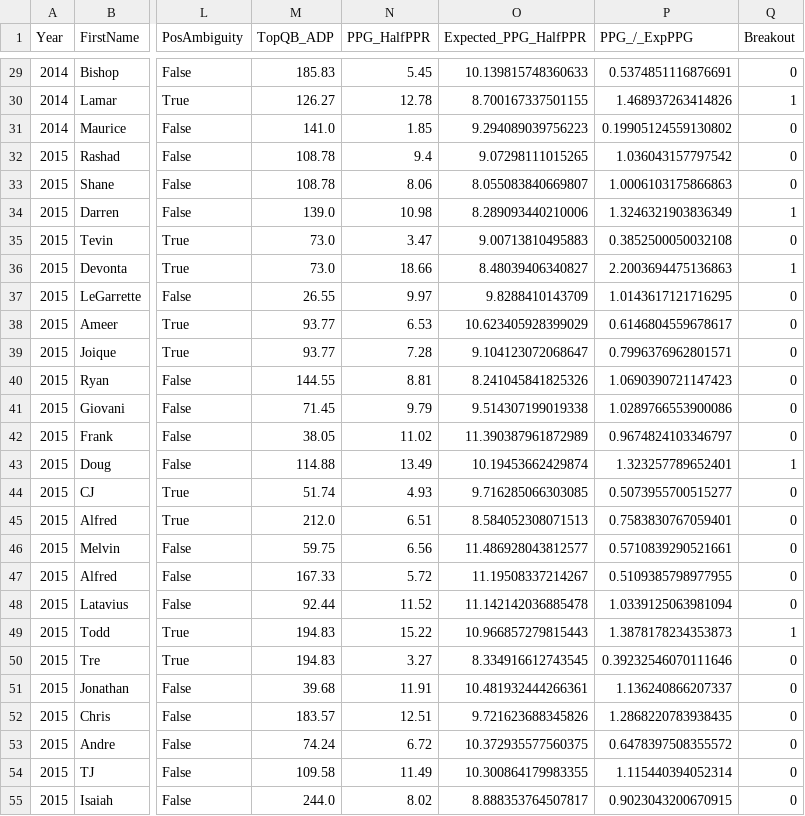
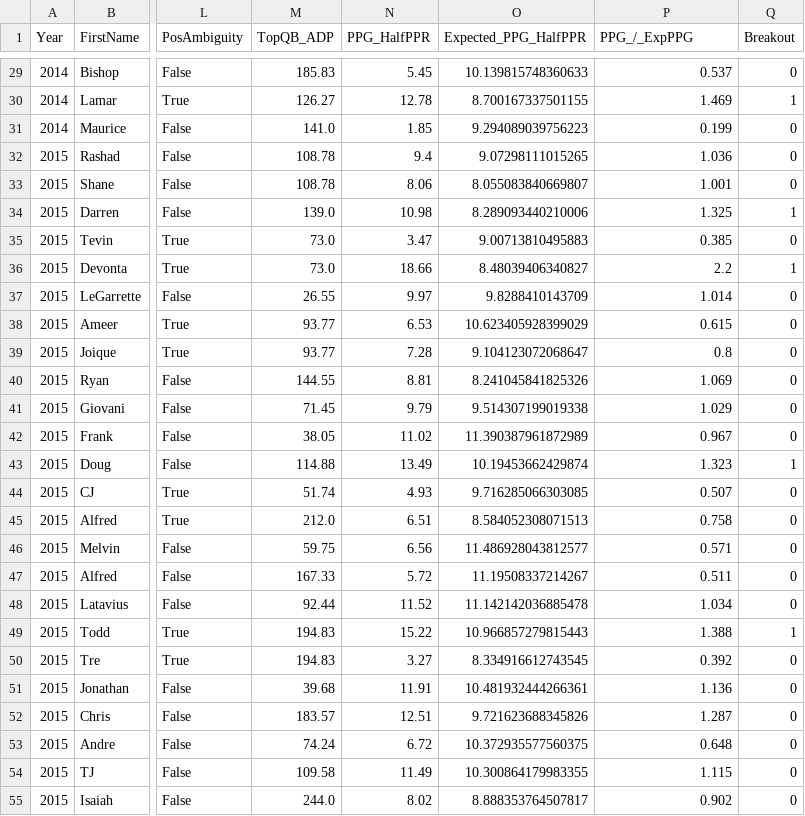
Before and after one commit to BrentonGraham/fantasy-football-ml, a CSV file: breakout-bust-prediction/processed-data/rb-breakout-data.csv, drawn as a sheet; only a part is shown, gaps mark what is left out; the diff covers the shown part only; the diff names each change by its address in the sheet, - before the commit and + after, or states it on an @@ line.

```diff
--- a/breakout-bust-prediction/processed-data/rb-breakout-data.csv
+++ b/breakout-bust-prediction/processed-data/rb-breakout-data.csv
-P29 (PPG_/_ExpPPG): 0.5374851116876691
+P29 (PPG_/_ExpPPG): 0.537
-P30 (PPG_/_ExpPPG): 1.468937263414826
+P30 (PPG_/_ExpPPG): 1.469
-P31 (PPG_/_ExpPPG): 0.19905124559130802
+P31 (PPG_/_ExpPPG): 0.199
-P32 (PPG_/_ExpPPG): 1.036043157797542
+P32 (PPG_/_ExpPPG): 1.036
-P33 (PPG_/_ExpPPG): 1.0006103175866863
+P33 (PPG_/_ExpPPG): 1.001
-P34 (PPG_/_ExpPPG): 1.3246321903836349
+P34 (PPG_/_ExpPPG): 1.325
-P35 (PPG_/_ExpPPG): 0.3852500050032108
+P35 (PPG_/_ExpPPG): 0.385
-P36 (PPG_/_ExpPPG): 2.2003694475136863
+P36 (PPG_/_ExpPPG): 2.2
-P37 (PPG_/_ExpPPG): 1.0143617121716295
+P37 (PPG_/_ExpPPG): 1.014
-P38 (PPG_/_ExpPPG): 0.6146804559678617
+P38 (PPG_/_ExpPPG): 0.615
-P39 (PPG_/_ExpPPG): 0.7996376962801571
+P39 (PPG_/_ExpPPG): 0.8
-P40 (PPG_/_ExpPPG): 1.0690390721147423
+P40 (PPG_/_ExpPPG): 1.069
-P41 (PPG_/_ExpPPG): 1.0289766553900086
+P41 (PPG_/_ExpPPG): 1.029
-P42 (PPG_/_ExpPPG): 0.9674824103346797
+P42 (PPG_/_ExpPPG): 0.967
-P43 (PPG_/_ExpPPG): 1.323257789652401
+P43 (PPG_/_ExpPPG): 1.323
-P44 (PPG_/_ExpPPG): 0.5073955700515277
+P44 (PPG_/_ExpPPG): 0.507
-P45 (PPG_/_ExpPPG): 0.7583830767059401
+P45 (PPG_/_ExpPPG): 0.758
-P46 (PPG_/_ExpPPG): 0.5710839290521661
+P46 (PPG_/_ExpPPG): 0.571
-P47 (PPG_/_ExpPPG): 0.5109385798977955
+P47 (PPG_/_ExpPPG): 0.511
-P48 (PPG_/_ExpPPG): 1.0339125063981094
+P48 (PPG_/_ExpPPG): 1.034
-P49 (PPG_/_ExpPPG): 1.3878178234353873
+P49 (PPG_/_ExpPPG): 1.388
-P50 (PPG_/_ExpPPG): 0.39232546070111646
+P50 (PPG_/_ExpPPG): 0.392
-P51 (PPG_/_ExpPPG): 1.136240866207337
+P51 (PPG_/_ExpPPG): 1.136
-P52 (PPG_/_ExpPPG): 1.2868220783938435
+P52 (PPG_/_ExpPPG): 1.287
-P53 (PPG_/_ExpPPG): 0.6478397508355572
+P53 (PPG_/_ExpPPG): 0.648
-P54 (PPG_/_ExpPPG): 1.115440394052314
+P54 (PPG_/_ExpPPG): 1.115
-P55 (PPG_/_ExpPPG): 0.9023043200670915
+P55 (PPG_/_ExpPPG): 0.902
```
Also changed, not shown: 159 edited cells elsewhere in this file, breakout-bust-prediction/processed-data/rb-bust-data.csv, breakout-bust-prediction/processed-data/wr-breakout-data.csv, 2 other files.
